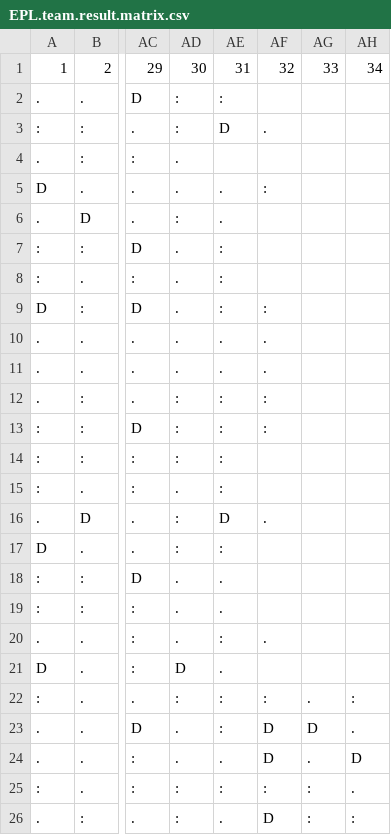
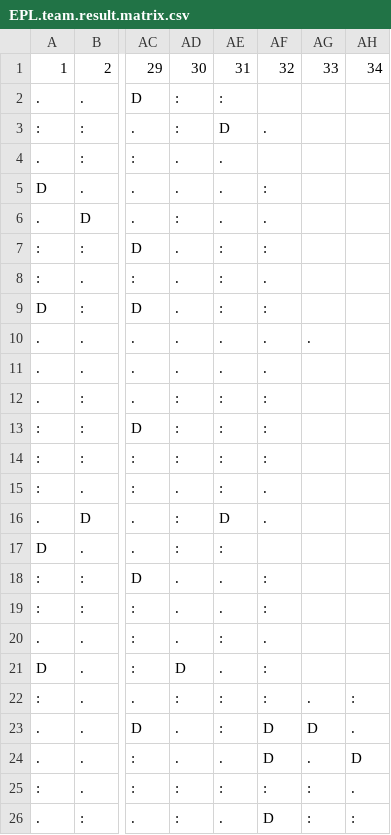
Before and after one commit to maquentin/foot, a CSV file: EPL.team.result.matrix.csv, drawn as a sheet; only a part is shown, gaps mark what is left out; the diff names each change by its address in the sheet, - before the commit and + after, or states it on an @@ line.

```diff
--- a/EPL.team.result.matrix.csv
+++ b/EPL.team.result.matrix.csv
-AE4: (empty)
+AE4: .
-AF6: (empty)
+AF6: .
-AF7: (empty)
+AF7: :
-AF8: (empty)
+AF8: .
-AG10: (empty)
+AG10: .
-AF14: (empty)
+AF14: :
-AF15: (empty)
+AF15: .
-AF18:AF19: (empty)
+AF18:AF19: :
-AF21: (empty)
+AF21: :
```
Also changed, not shown: Championship.team.result.matrix.csv, League1.team.result.matrix.csv, 1 other file.
